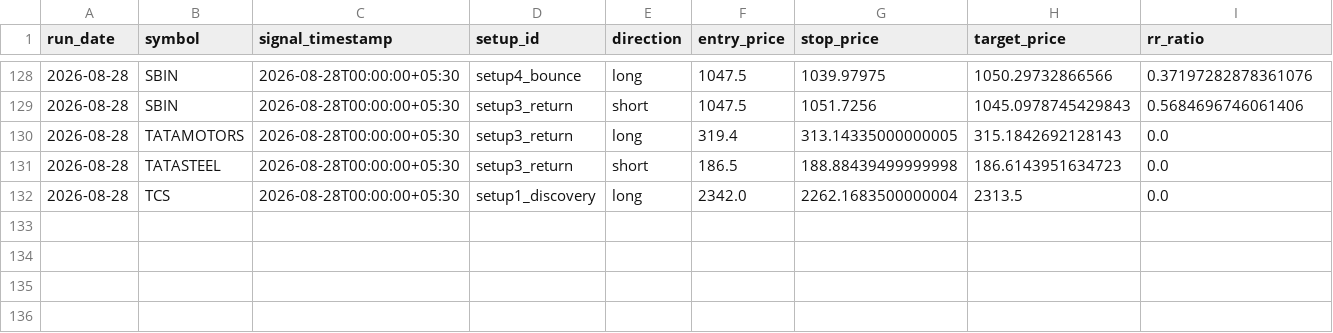
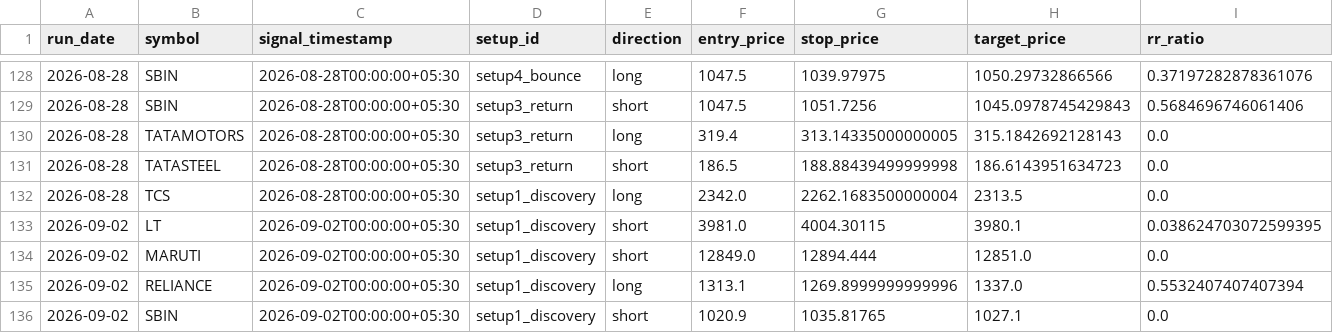
Before and after one commit to adityakadam1997/Stockplayer, a CSV file: paper/journal.csv, drawn as a sheet; only a part is shown, gaps mark what is left out; rows hold the shown columns only; the diff names each change by its address in the sheet, - before the commit and + after, or states it on an @@ line.

```diff
--- a/paper/journal.csv
+++ b/paper/journal.csv
+row 133: 2026-09-02 | LT | 2026-09-02T00:00:00+05:30 | setup1_discovery | short | 3981.0 | 4004.30115 | 3980.1 | 0.038624703072599395
+row 134: 2026-09-02 | MARUTI | 2026-09-02T00:00:00+05:30 | setup1_discovery | short | 12849.0 | 12894.444 | 12851.0 | 0.0
+row 135: 2026-09-02 | RELIANCE | 2026-09-02T00:00:00+05:30 | setup1_discovery | long | 1313.1 | 1269.8999999999996 | 1337.0 | 0.5532407407407394
+row 136: 2026-09-02 | SBIN | 2026-09-02T00:00:00+05:30 | setup1_discovery | short | 1020.9 | 1035.81765 | 1027.1 | 0.0
```
Also changed, not shown: paper/run_log.csv, 1 other file.
